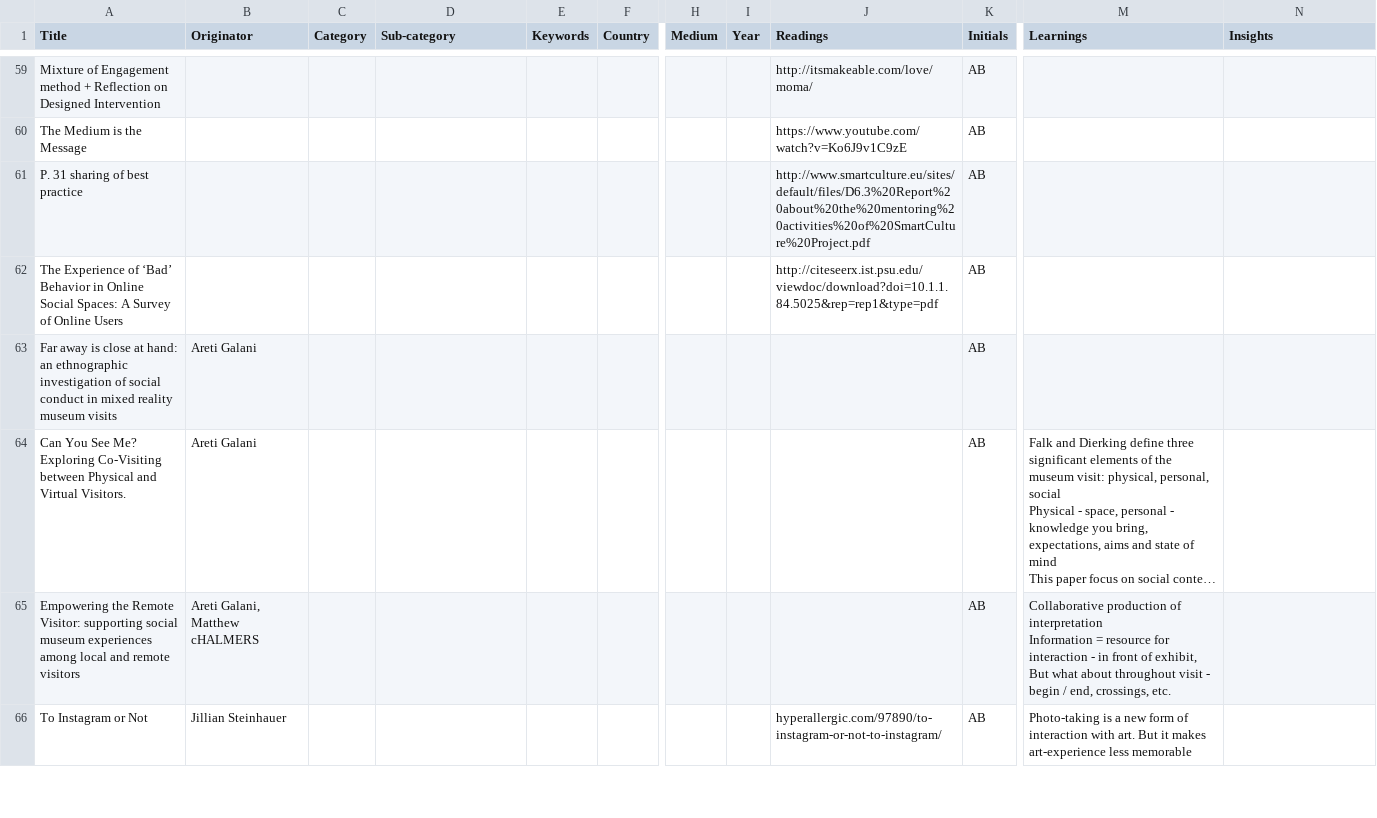
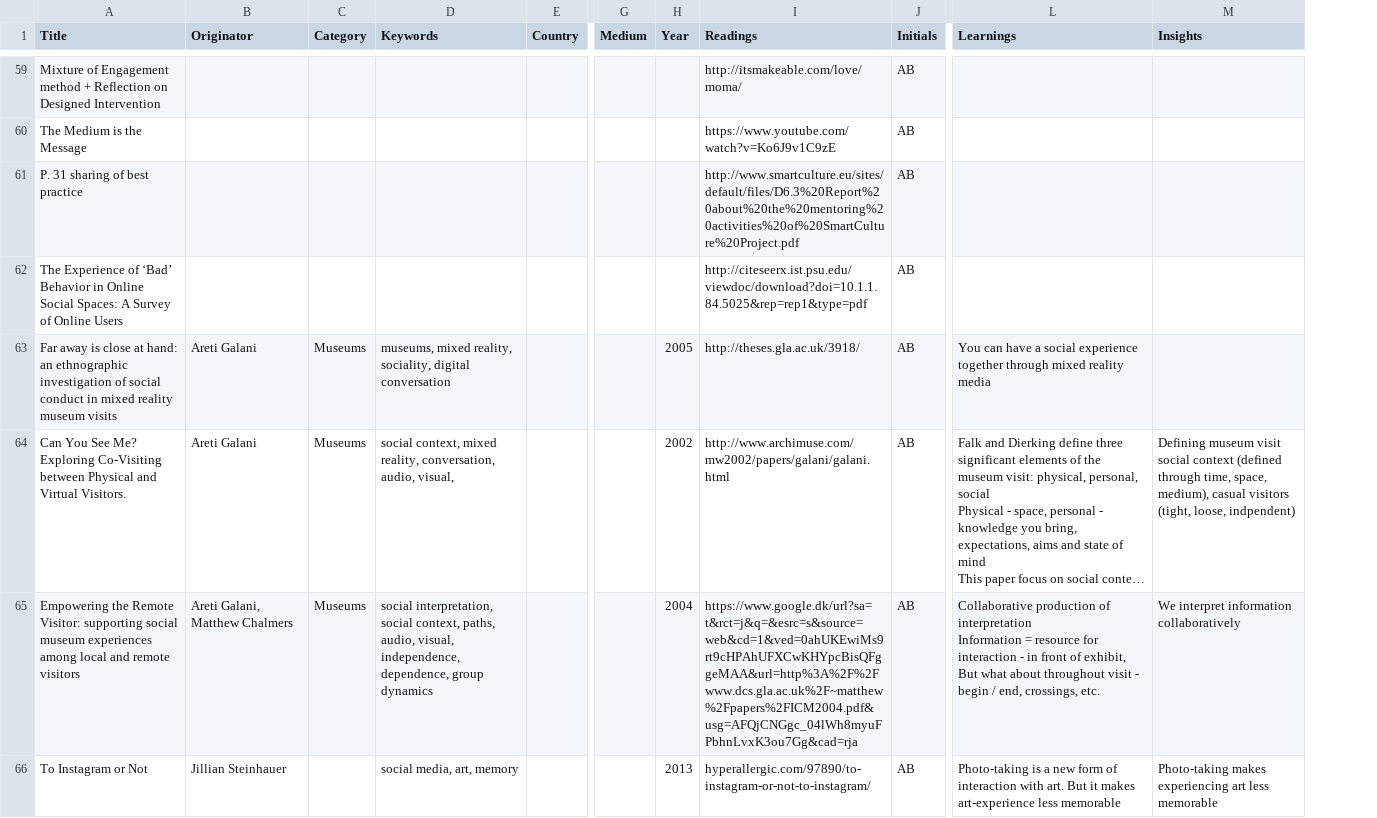
Before and after one commit to aberner6/deskResearch, a CSV file: deskResearch.csv, drawn as a sheet; only a part is shown, gaps mark what is left out; long unchanged cells end in …; removed rows and columns are numbered as before the commit, all else as after; the diff covers the shown part only; the diff names each change by its address in the sheet, - before the commit and + after, or states it on an @@ line.

```diff
--- a/deskResearch.csv
+++ b/deskResearch.csv
-column E (Keywords), empty
-D1: Sub-category
+D1: Keywords
-C63:C65 (Category): (empty)
+C63:C65 (Category): Museums
-D63 (Keywords): (empty)
+D63 (Keywords): museums, mixed reality, sociality, digital conversation
-H63 (Year): (empty)
+H63 (Year): 2005
-I63 (Readings): (empty)
+I63 (Readings): http://theses.gla.ac.uk/3918/
-L63 (Learnings): (empty)
+L63 (Learnings): You can have a social experience together through mixed reality media
-D64 (Keywords): (empty)
+D64 (Keywords): social context, mixed reality, conversation, audio, visual,
-H64 (Year): (empty)
+H64 (Year): 2002
-I64 (Readings): (empty)
+I64 (Readings): http://www.archimuse.com/mw2002/papers/galani/galani.html
-M64 (Insights): (empty)
+M64 (Insights): Defining museum visit social context (defined through time, space, medium), casual visitors (tight, loose, indpendent)
-B65 (Originator): Areti Galani, Matthew cHALMERS
+B65 (Originator): Areti Galani, Matthew Chalmers
-D65 (Keywords): (empty)
+D65 (Keywords): social interpretation, social context, paths, audio, visual, independence, dependence, group dynamics
-H65 (Year): (empty)
+H65 (Year): 2004
-I65 (Readings): (empty)
+I65 (Readings): https://www.google.dk/url?sa=t&rct=j&q=&esrc=s&source=web&cd=1&ved=0ahUKEwiMs9rt9cHPAhUFXCwKHYpcBisQFggeMAA&url=http%3A%2F%2Fwww.dcs.gla.ac.uk%2F~matthew%2Fpapers%2FICM2004.pdf&usg=AFQjCNGgc_04lWh8myuFPbhnLvxK3ou7Gg&cad=rja
-M65 (Insights): (empty)
+M65 (Insights): We interpret information collaboratively
-D66 (Keywords): (empty)
+D66 (Keywords): social media, art, memory
-H66 (Year): (empty)
+H66 (Year): 2013
-M66 (Insights): (empty)
+M66 (Insights): Photo-taking makes experiencing art less memorable
```
Also changed, not shown: 1 removed row and 52 edited cells elsewhere in this file, 2 other files.
